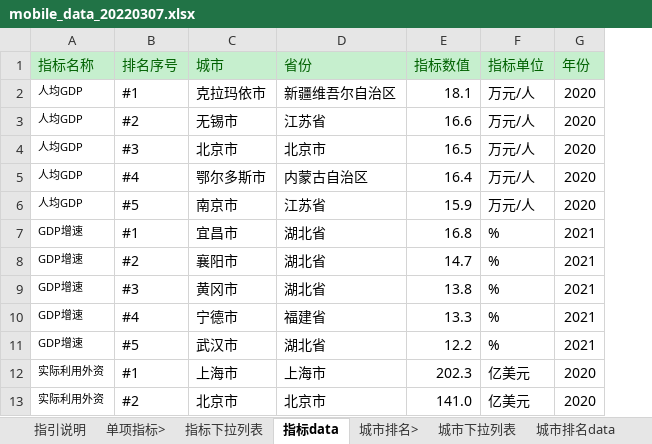
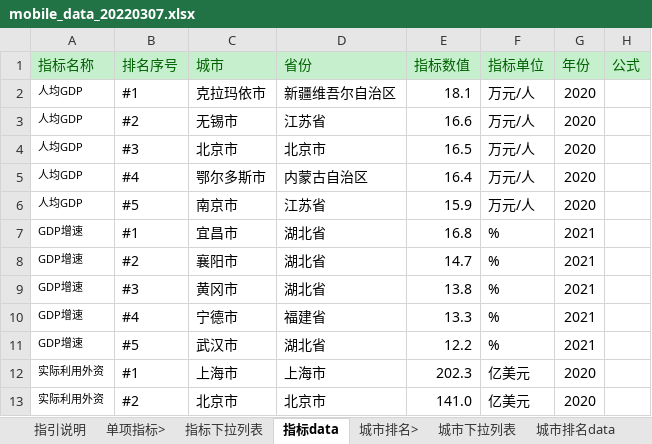
Before and after one commit to qinnancy/Marven-1, an Excel workbook: code/backend/REAccess.Mobile.Api/DataFiles/mobile_data_20220307.xlsx, sheet 指标data, drawn as a sheet; only a part is shown; values as stored, in another font and other column widths than the file's, no borders; the diff names each change by its address in the sheet, - before the commit and + after, or states it on an @@ line.

```diff
--- a/code/backend/REAccess.Mobile.Api/DataFiles/mobile_data_20220307.xlsx (sheet 指标data)
+++ b/code/backend/REAccess.Mobile.Api/DataFiles/mobile_data_20220307.xlsx (sheet 指标data)
+column H (公式), empty
```
Also changed, not shown: sheet 资讯, 4 other files.
